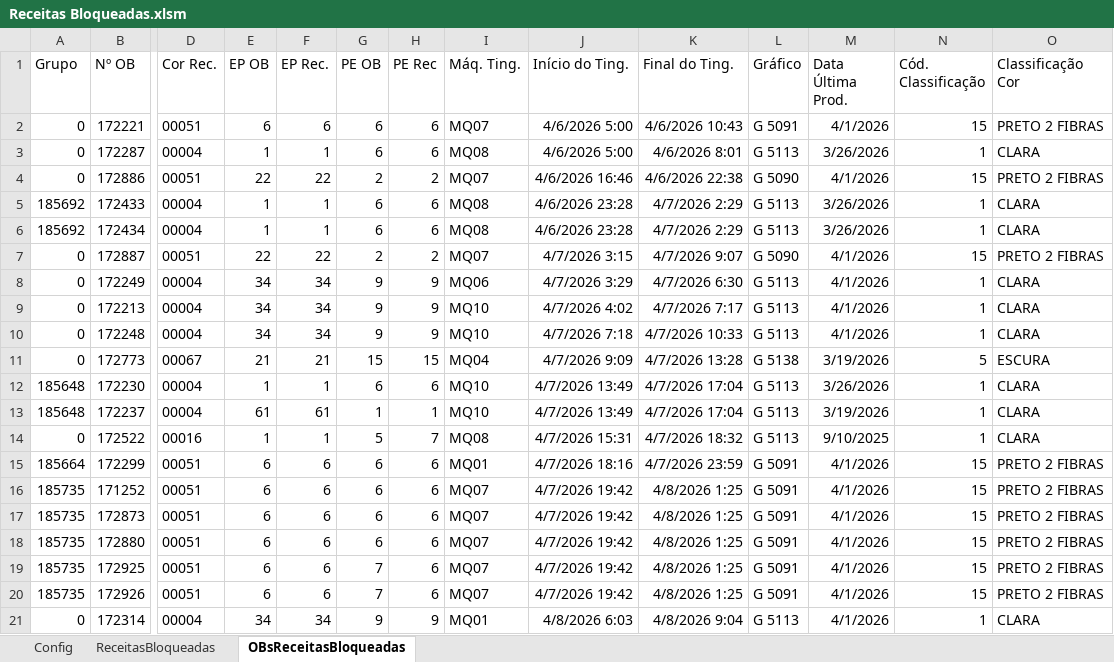
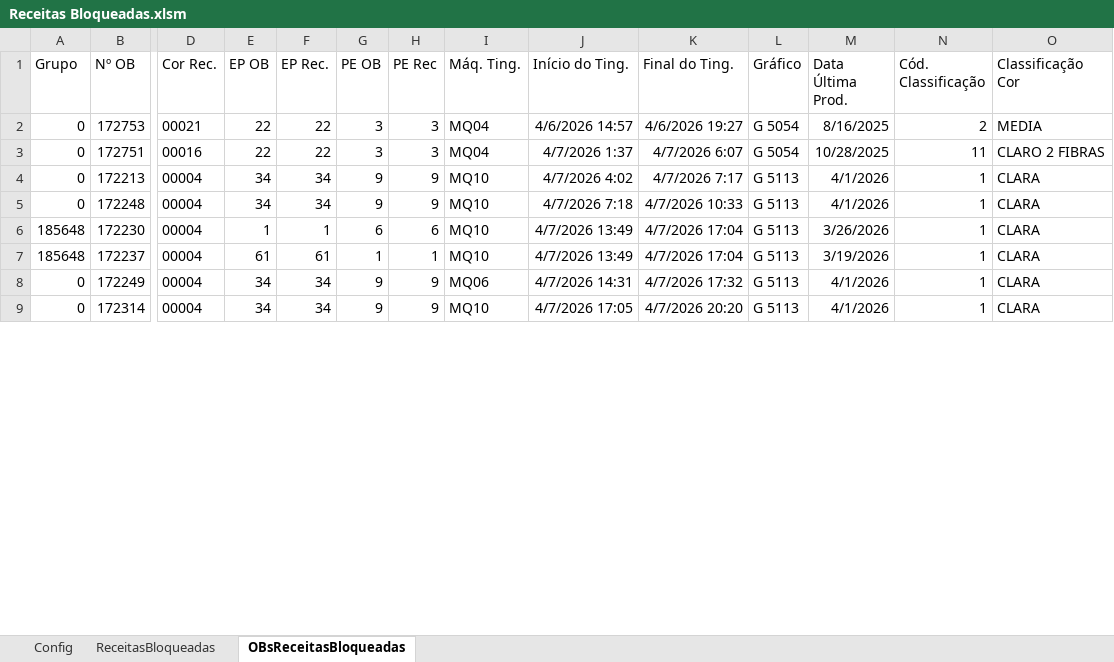
Before and after one commit to GabrielDiasNN/Automacoes-CR, an Excel workbook: Receitas Bloqueadas/Receitas Bloqueadas.xlsm, sheet OBsReceitasBloqueadas, drawn as a sheet; only a part is shown, gaps mark what is left out; values as stored, in another font and other column widths than the file's, no borders; table styles not drawn; removed rows and columns are numbered as before the commit, all else as after; rows hold the shown columns only; the diff covers the shown part only; the diff names each change by its address in the sheet, - before the commit and + after, or states it on an @@ line.

```diff
--- a/Receitas Bloqueadas/Receitas Bloqueadas.xlsm (sheet OBsReceitasBloqueadas)
+++ b/Receitas Bloqueadas/Receitas Bloqueadas.xlsm (sheet OBsReceitasBloqueadas)
-row 2: 0 | 172221 | 00051 | 6 | 6 | 6 | 6 | MQ07 | 4/6/2026 5:00 | 4/6/2026 10:43 | G 5091 | 4/1/2026 | 15 | PRETO 2 FIBRAS
-row 3: 0 | 172287 | 00004 | 1 | 1 | 6 | 6 | MQ08 | 4/6/2026 5:00 | 4/6/2026 8:01 | G 5113 | 3/26/2026 | 1 | CLARA
-row 4: 0 | 172886 | 00051 | 22 | 22 | 2 | 2 | MQ07 | 4/6/2026 16:46 | 4/6/2026 22:38 | G 5090 | 4/1/2026 | 15 | PRETO 2 FIBRAS
-row 5: 185692 | 172433 | 00004 | 1 | 1 | 6 | 6 | MQ08 | 4/6/2026 23:28 | 4/7/2026 2:29 | G 5113 | 3/26/2026 | 1 | CLARA
-row 6: 185692 | 172434 | 00004 | 1 | 1 | 6 | 6 | MQ08 | 4/6/2026 23:28 | 4/7/2026 2:29 | G 5113 | 3/26/2026 | 1 | CLARA
-row 7: 0 | 172887 | 00051 | 22 | 22 | 2 | 2 | MQ07 | 4/7/2026 3:15 | 4/7/2026 9:07 | G 5090 | 4/1/2026 | 15 | PRETO 2 FIBRAS
-row 8: 0 | 172249 | 00004 | 34 | 34 | 9 | 9 | MQ06 | 4/7/2026 3:29 | 4/7/2026 6:30 | G 5113 | 4/1/2026 | 1 | CLARA
+row 2: 0 | 172753 | 00021 | 22 | 22 | 3 | 3 | MQ04 | 4/6/2026 14:57 | 4/6/2026 19:27 | G 5054 | 8/16/2025 | 2 | MEDIA
+row 3: 0 | 172751 | 00016 | 22 | 22 | 3 | 3 | MQ04 | 4/7/2026 1:37 | 4/7/2026 6:07 | G 5054 | 10/28/2025 | 11 | CLARO 2 FIBRAS
-row 11: 0 | 172773 | 00067 | 21 | 21 | 15 | 15 | MQ04 | 4/7/2026 9:09 | 4/7/2026 13:28 | G 5138 | 3/19/2026 | 5 | ESCURA
-row 14: 0 | 172522 | 00016 | 1 | 1 | 5 | 7 | MQ08 | 4/7/2026 15:31 | 4/7/2026 18:32 | G 5113 | 9/10/2025 | 1 | CLARA
-row 15: 185664 | 172299 | 00051 | 6 | 6 | 6 | 6 | MQ01 | 4/7/2026 18:16 | 4/7/2026 23:59 | G 5091 | 4/1/2026 | 15 | PRETO 2 FIBRAS
-row 16: 185735 | 171252 | 00051 | 6 | 6 | 6 | 6 | MQ07 | 4/7/2026 19:42 | 4/8/2026 1:25 | G 5091 | 4/1/2026 | 15 | PRETO 2 FIBRAS
-row 17: 185735 | 172873 | 00051 | 6 | 6 | 6 | 6 | MQ07 | 4/7/2026 19:42 | 4/8/2026 1:25 | G 5091 | 4/1/2026 | 15 | PRETO 2 FIBRAS
-row 18: 185735 | 172880 | 00051 | 6 | 6 | 6 | 6 | MQ07 | 4/7/2026 19:42 | 4/8/2026 1:25 | G 5091 | 4/1/2026 | 15 | PRETO 2 FIBRAS
-row 19: 185735 | 172925 | 00051 | 6 | 6 | 7 | 6 | MQ07 | 4/7/2026 19:42 | 4/8/2026 1:25 | G 5091 | 4/1/2026 | 15 | PRETO 2 FIBRAS
-row 20: 185735 | 172926 | 00051 | 6 | 6 | 7 | 6 | MQ07 | 4/7/2026 19:42 | 4/8/2026 1:25 | G 5091 | 4/1/2026 | 15 | PRETO 2 FIBRAS
+row 8: 0 | 172249 | 00004 | 34 | 34 | 9 | 9 | MQ06 | 4/7/2026 14:31 | 4/7/2026 17:32 | G 5113 | 4/1/2026 | 1 | CLARA
-I9 (Máq. Ting.): MQ01
+I9 (Máq. Ting.): MQ10
-J9 (Início do Ting.): 4/8/2026 6:03
+J9 (Início do Ting.): 4/7/2026 17:05
-K9 (Final do Ting.): 4/8/2026 9:04
+K9 (Final do Ting.): 4/7/2026 20:20
```
Also changed, not shown: 13 added rows, 6 removed rows and 21 edited cells elsewhere in this sheet, sheet ReceitasBloqueadas, Montagem de Terceirizados/Validador_Notas_Montagem.xlsm, Receitas Emitidas/Controle de Receitas Emitidas.xlsm, 3 other files.
